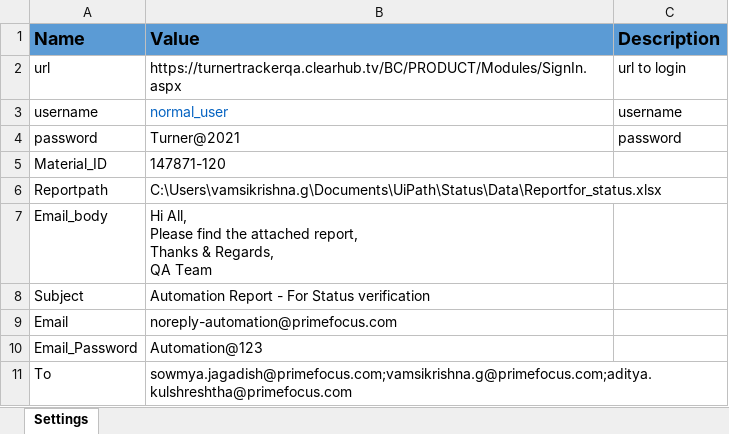
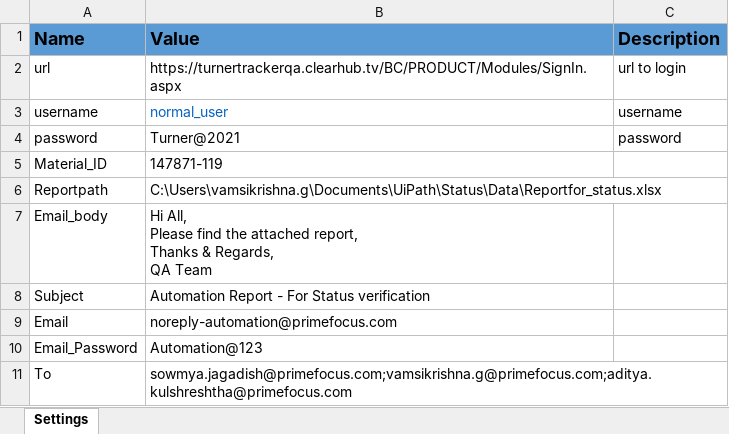
Before and after one commit to vamsi3454/TurnerUipath, an Excel workbook: Data/Config_status.xlsx, sheet Settings, drawn as a sheet; values as stored, in another font and other column widths than the file's, no borders; the diff names each change by its address in the sheet, - before the commit and + after, or states it on an @@ line.

```diff
--- a/Data/Config_status.xlsx (sheet Settings)
+++ b/Data/Config_status.xlsx (sheet Settings)
-B5 (Value): 147871-120
+B5 (Value): 147871-119
```
Also changed, not shown: Data/Reportfor_Status.xlsx, 2 other files.
